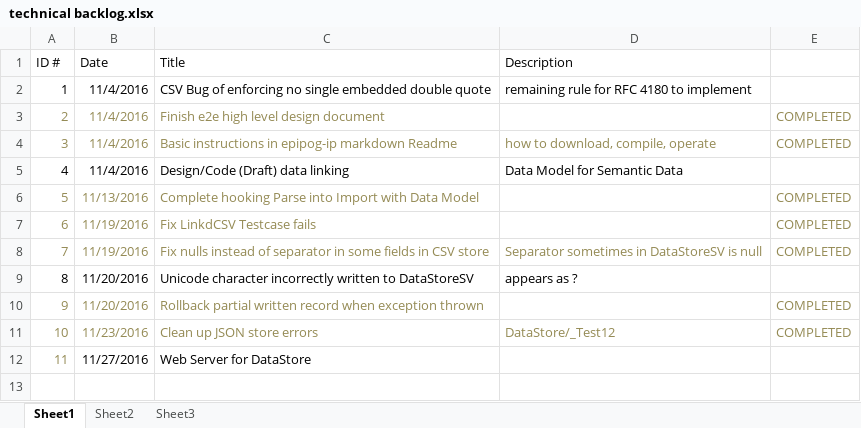
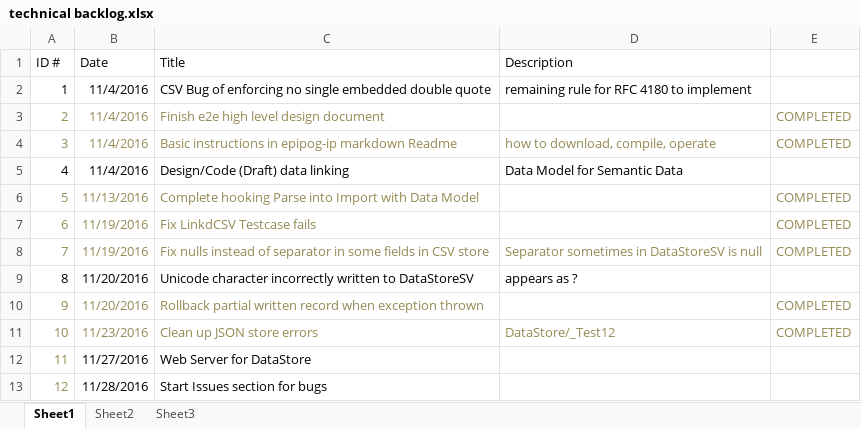
Before and after one commit to andrewferlitsch/epipog-nosql, an Excel workbook: sprints/technical backlog.xlsx, sheet Sheet1, drawn as a sheet; values as stored, in another font and other column widths than the file's, no borders; the diff names each change by its address in the sheet, - before the commit and + after, or states it on an @@ line.

Commit message:
Sprint 6 planning

```diff
--- a/sprints/technical backlog.xlsx (sheet Sheet1)
+++ b/sprints/technical backlog.xlsx (sheet Sheet1)
+row 13: 12 | 11/28/2016 | Start Issues section for bugs
```
Also changed, not shown: 1 other file.
